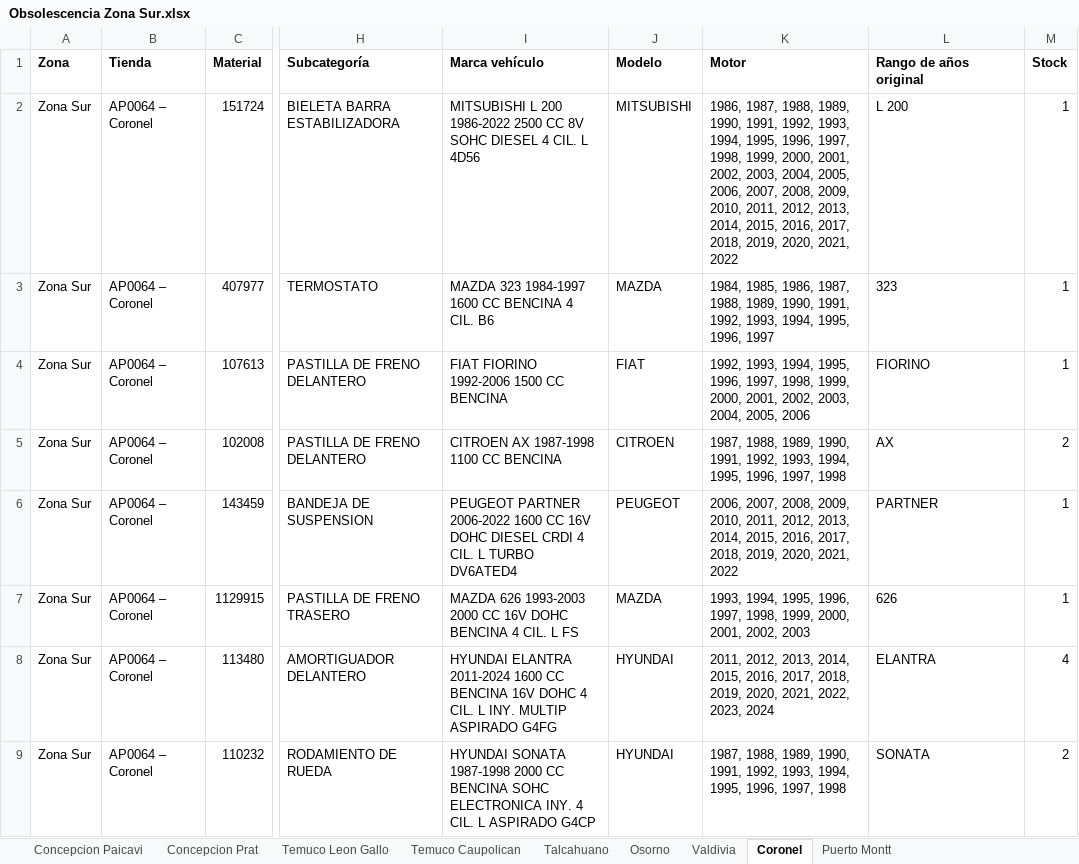
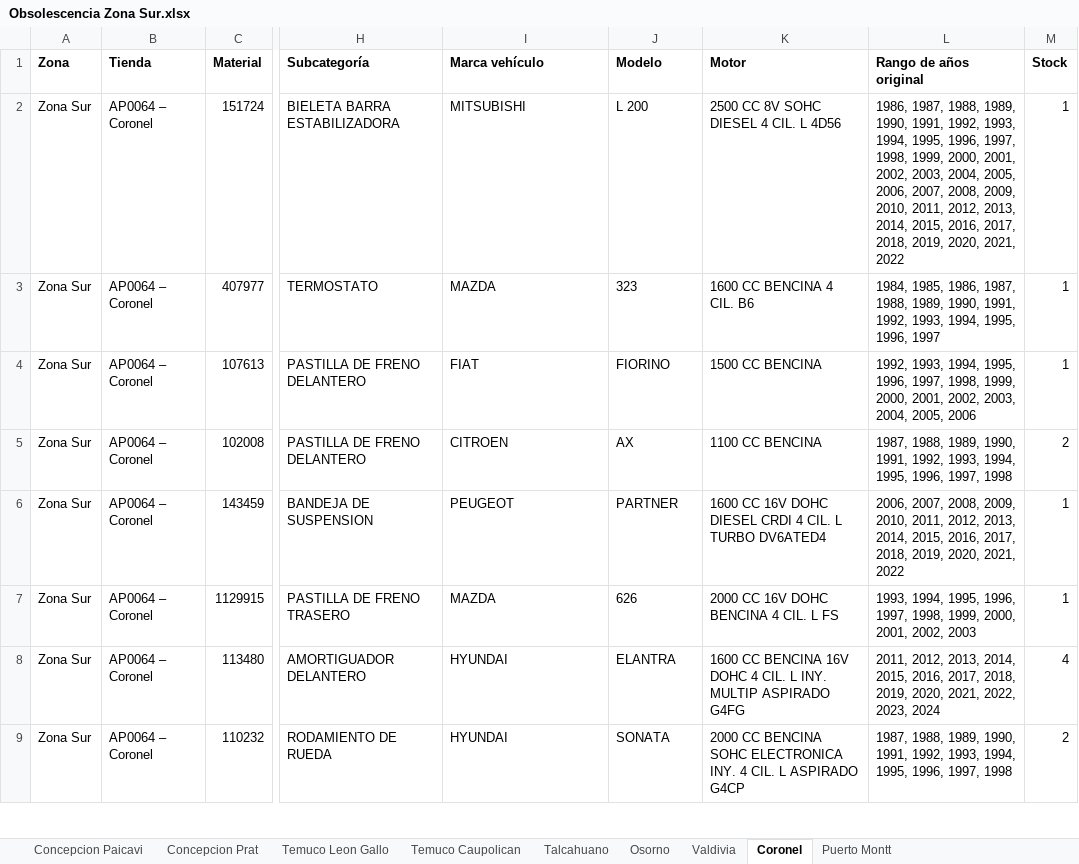
Before and after one commit to niicoeaston/Obsolescencia_HP, an Excel workbook: descargas/Obsolescencia Zona Sur.xlsx, sheet Coronel, drawn as a sheet; only a part is shown, gaps mark what is left out; values as stored, in another font and other column widths than the file's, no borders; the diff covers the shown part only; the diff names each change by its address in the sheet, - before the commit and + after, or states it on an @@ line.

```diff
--- a/descargas/Obsolescencia Zona Sur.xlsx (sheet Coronel)
+++ b/descargas/Obsolescencia Zona Sur.xlsx (sheet Coronel)
-I2 (Marca vehículo): MITSUBISHI L 200 1986-2022 2500 CC 8V SOHC DIESEL 4 CIL. L 4D56
+I2 (Marca vehículo): MITSUBISHI
-J2 (Modelo): MITSUBISHI
+J2 (Modelo): L 200
-K2 (Motor): 1986, 1987, 1988, 1989, 1990, 1991, 1992, 1993, 1994, 1995, 1996, 1997, 1998, 1999, 2000, 2001, 2002, 2003, 2004, 2005, 2006, 2007, 2008, 2009, 2010, 2011, 2012, 2013, 2014, 2015, 2016, 2017, 2018, 2019, 2020, 2021, 2022
+K2 (Motor): 2500 CC 8V SOHC DIESEL 4 CIL. L 4D56
-L2 (Rango de años original): L 200
+L2 (Rango de años original): 1986, 1987, 1988, 1989, 1990, 1991, 1992, 1993, 1994, 1995, 1996, 1997, 1998, 1999, 2000, 2001, 2002, 2003, 2004, 2005, 2006, 2007, 2008, 2009, 2010, 2011, 2012, 2013, 2014, 2015, 2016, 2017, 2018, 2019, 2020, 2021, 2022
-I3 (Marca vehículo): MAZDA 323 1984-1997 1600 CC BENCINA 4 CIL. B6
+I3 (Marca vehículo): MAZDA
-J3 (Modelo): MAZDA
+J3 (Modelo): 323
-K3 (Motor): 1984, 1985, 1986, 1987, 1988, 1989, 1990, 1991, 1992, 1993, 1994, 1995, 1996, 1997
+K3 (Motor): 1600 CC BENCINA 4 CIL. B6
-L3 (Rango de años original): 323
+L3 (Rango de años original): 1984, 1985, 1986, 1987, 1988, 1989, 1990, 1991, 1992, 1993, 1994, 1995, 1996, 1997
-I4 (Marca vehículo): FIAT FIORINO 1992-2006 1500 CC BENCINA
+I4 (Marca vehículo): FIAT
-J4 (Modelo): FIAT
+J4 (Modelo): FIORINO
-K4 (Motor): 1992, 1993, 1994, 1995, 1996, 1997, 1998, 1999, 2000, 2001, 2002, 2003, 2004, 2005, 2006
+K4 (Motor): 1500 CC BENCINA
-L4 (Rango de años original): FIORINO
+L4 (Rango de años original): 1992, 1993, 1994, 1995, 1996, 1997, 1998, 1999, 2000, 2001, 2002, 2003, 2004, 2005, 2006
-I5 (Marca vehículo): CITROEN AX 1987-1998 1100 CC BENCINA
+I5 (Marca vehículo): CITROEN
-J5 (Modelo): CITROEN
+J5 (Modelo): AX
-K5 (Motor): 1987, 1988, 1989, 1990, 1991, 1992, 1993, 1994, 1995, 1996, 1997, 1998
+K5 (Motor): 1100 CC BENCINA
-L5 (Rango de años original): AX
+L5 (Rango de años original): 1987, 1988, 1989, 1990, 1991, 1992, 1993, 1994, 1995, 1996, 1997, 1998
-I6 (Marca vehículo): PEUGEOT PARTNER 2006-2022 1600 CC 16V DOHC DIESEL CRDI 4 CIL. L TURBO DV6ATED4
+I6 (Marca vehículo): PEUGEOT
-J6 (Modelo): PEUGEOT
+J6 (Modelo): PARTNER
-K6 (Motor): 2006, 2007, 2008, 2009, 2010, 2011, 2012, 2013, 2014, 2015, 2016, 2017, 2018, 2019, 2020, 2021, 2022
+K6 (Motor): 1600 CC 16V DOHC DIESEL CRDI 4 CIL. L TURBO DV6ATED4
-L6 (Rango de años original): PARTNER
+L6 (Rango de años original): 2006, 2007, 2008, 2009, 2010, 2011, 2012, 2013, 2014, 2015, 2016, 2017, 2018, 2019, 2020, 2021, 2022
-I7 (Marca vehículo): MAZDA 626 1993-2003 2000 CC 16V DOHC BENCINA 4 CIL. L FS
+I7 (Marca vehículo): MAZDA
-J7 (Modelo): MAZDA
+J7 (Modelo): 626
-K7 (Motor): 1993, 1994, 1995, 1996, 1997, 1998, 1999, 2000, 2001, 2002, 2003
+K7 (Motor): 2000 CC 16V DOHC BENCINA 4 CIL. L FS
-L7 (Rango de años original): 626
+L7 (Rango de años original): 1993, 1994, 1995, 1996, 1997, 1998, 1999, 2000, 2001, 2002, 2003
-I8 (Marca vehículo): HYUNDAI ELANTRA 2011-2024 1600 CC BENCINA 16V DOHC 4 CIL. L INY. MULTIP ASPIRADO G4FG
+I8 (Marca vehículo): HYUNDAI
-J8 (Modelo): HYUNDAI
+J8 (Modelo): ELANTRA
-K8 (Motor): 2011, 2012, 2013, 2014, 2015, 2016, 2017, 2018, 2019, 2020, 2021, 2022, 2023, 2024
+K8 (Motor): 1600 CC BENCINA 16V DOHC 4 CIL. L INY. MULTIP ASPIRADO G4FG
-L8 (Rango de años original): ELANTRA
+L8 (Rango de años original): 2011, 2012, 2013, 2014, 2015, 2016, 2017, 2018, 2019, 2020, 2021, 2022, 2023, 2024
-I9 (Marca vehículo): HYUNDAI SONATA 1987-1998 2000 CC BENCINA SOHC ELECTRONICA INY. 4 CIL. L ASPIRADO G4CP
+I9 (Marca vehículo): HYUNDAI
-J9 (Modelo): HYUNDAI
+J9 (Modelo): SONATA
-K9 (Motor): 1987, 1988, 1989, 1990, 1991, 1992, 1993, 1994, 1995, 1996, 1997, 1998
+K9 (Motor): 2000 CC BENCINA SOHC ELECTRONICA INY. 4 CIL. L ASPIRADO G4CP
-L9 (Rango de años original): SONATA
+L9 (Rango de años original): 1987, 1988, 1989, 1990, 1991, 1992, 1993, 1994, 1995, 1996, 1997, 1998
```
Also changed, not shown: 28 added rows and 703 edited cells elsewhere in this sheet, sheet Concepcion Paicavi, sheet Temuco Caupolican, sheet Concepcion Prat, sheet Temuco Leon Gallo, sheet Osorno, sheet Valdivia, 2 more sheets, descargas/Obsolescencia Zona Centro Sur.xlsx, descargas/Obsolescencia Zona RM1.xlsx, 6 other files.
